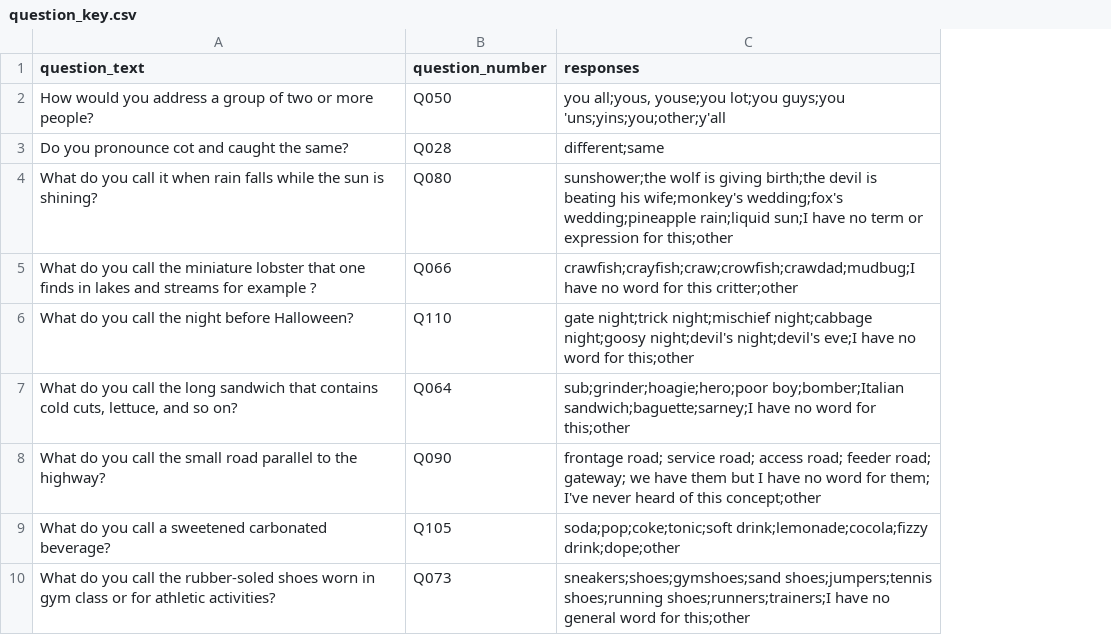
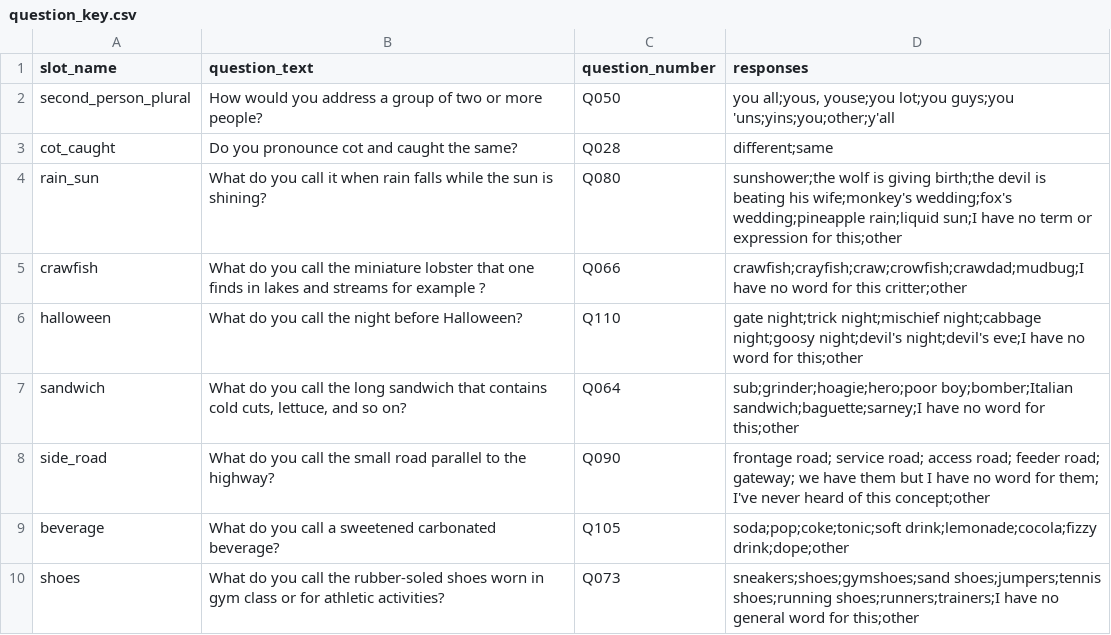
Before and after one commit to rctatman/dialect-quiz-bot, a CSV file: dialectbot/classifier/question_key.csv, drawn as a sheet; only a part is shown; the diff names each change by its address in the sheet, - before the commit and + after, or states it on an @@ line.

Commit message:
created data dictionary for answer validation
also added slot name to question_key, will rename model features to match slot names in the future for ease of coding/modifying

```diff
--- a/dialectbot/classifier/question_key.csv
+++ b/dialectbot/classifier/question_key.csv
+column A (slot_name), rows 2-10: second_person_plural | cot_caught | rain_sun | crawfish | halloween | sandwich | side_road | beverage | shoes
```
Also changed, not shown: 3 other files.
